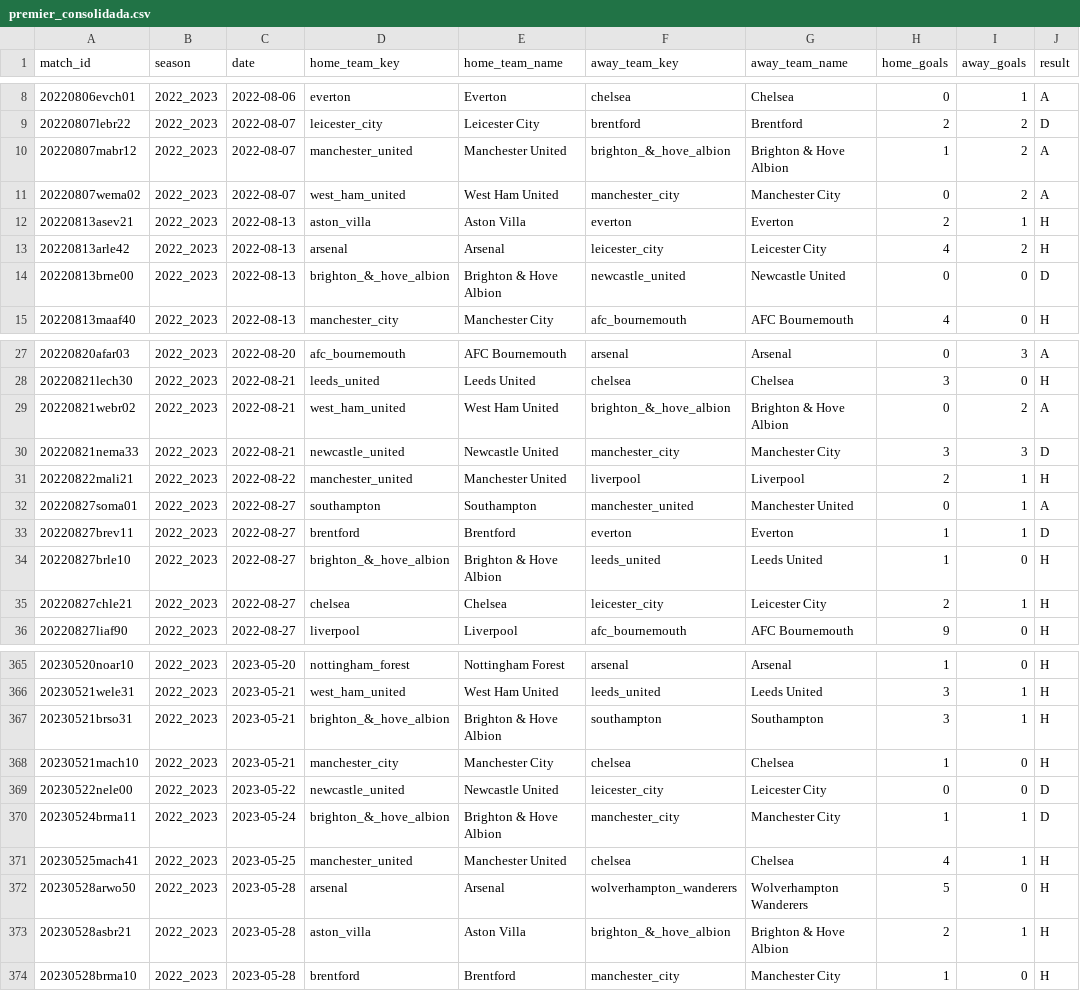
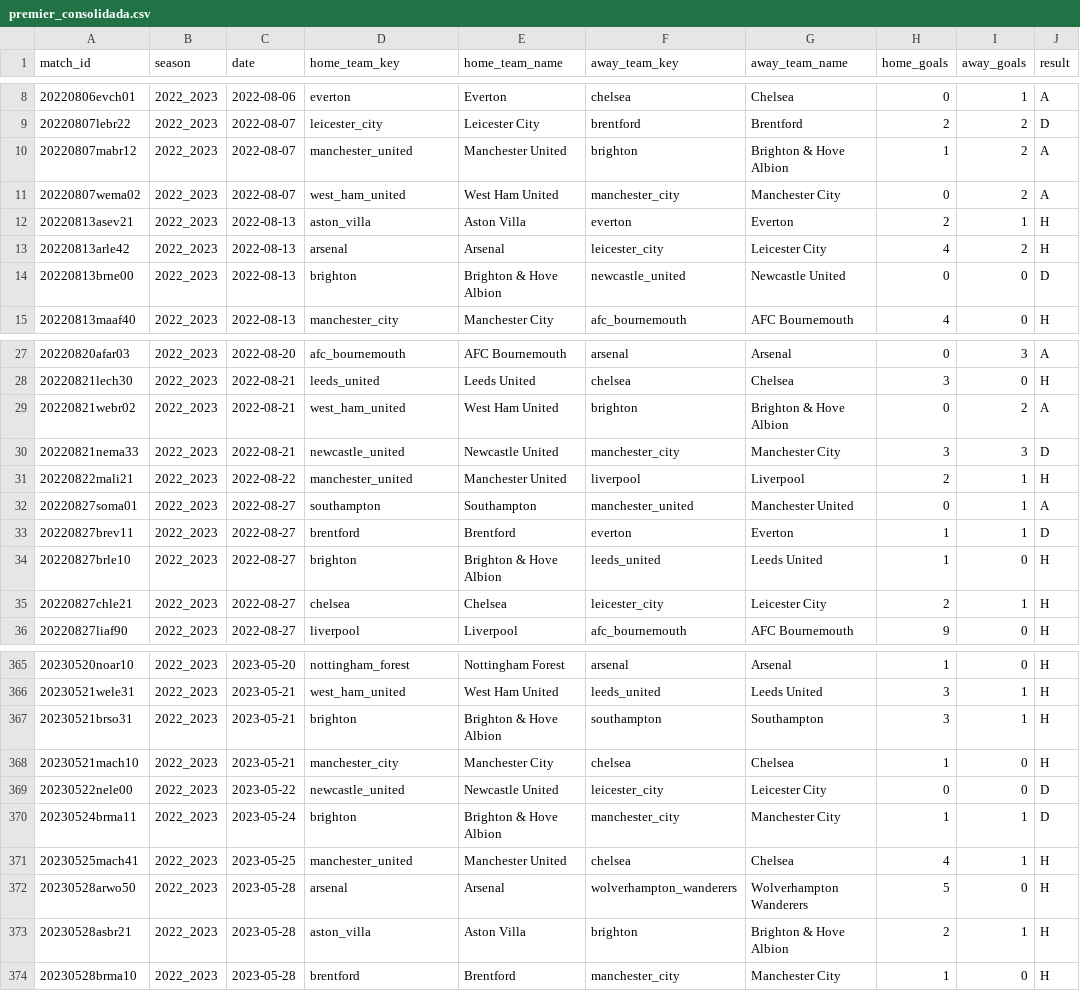
Before and after one commit to 450fausto/Premier_web_scraping, a CSV file: premier_consolidada.csv, drawn as a sheet; only a part is shown, gaps mark what is left out; the diff covers the shown part only; the diff names each change by its address in the sheet, - before the commit and + after, or states it on an @@ line.

Commit message:
Update premier_consolidada.csv

```diff
--- a/premier_consolidada.csv
+++ b/premier_consolidada.csv
-F10 (away_team_key): brighton_&_hove_albion
+F10 (away_team_key): brighton
-D14 (home_team_key): brighton_&_hove_albion
+D14 (home_team_key): brighton
-F29 (away_team_key): brighton_&_hove_albion
+F29 (away_team_key): brighton
-D34 (home_team_key): brighton_&_hove_albion
+D34 (home_team_key): brighton
-D367 (home_team_key): brighton_&_hove_albion
+D367 (home_team_key): brighton
-D370 (home_team_key): brighton_&_hove_albion
+D370 (home_team_key): brighton
-F373 (away_team_key): brighton_&_hove_albion
+F373 (away_team_key): brighton
```
Also changed, not shown: 145 edited cells elsewhere in this file.
